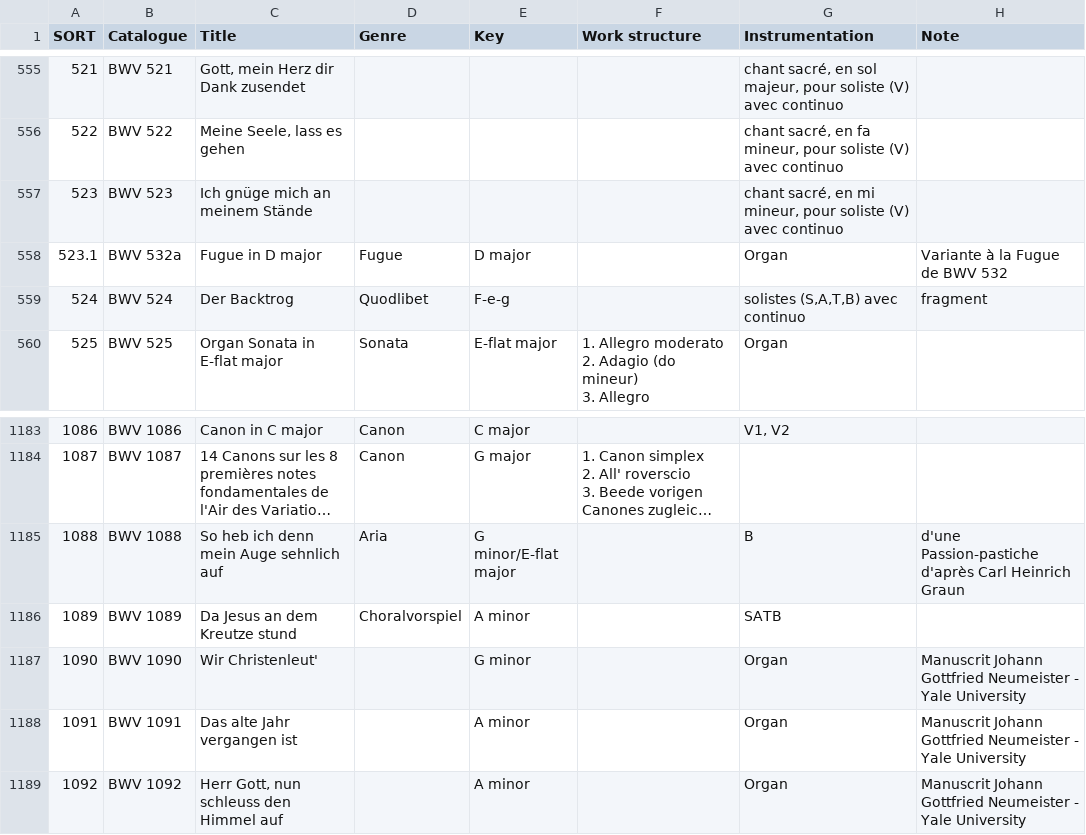
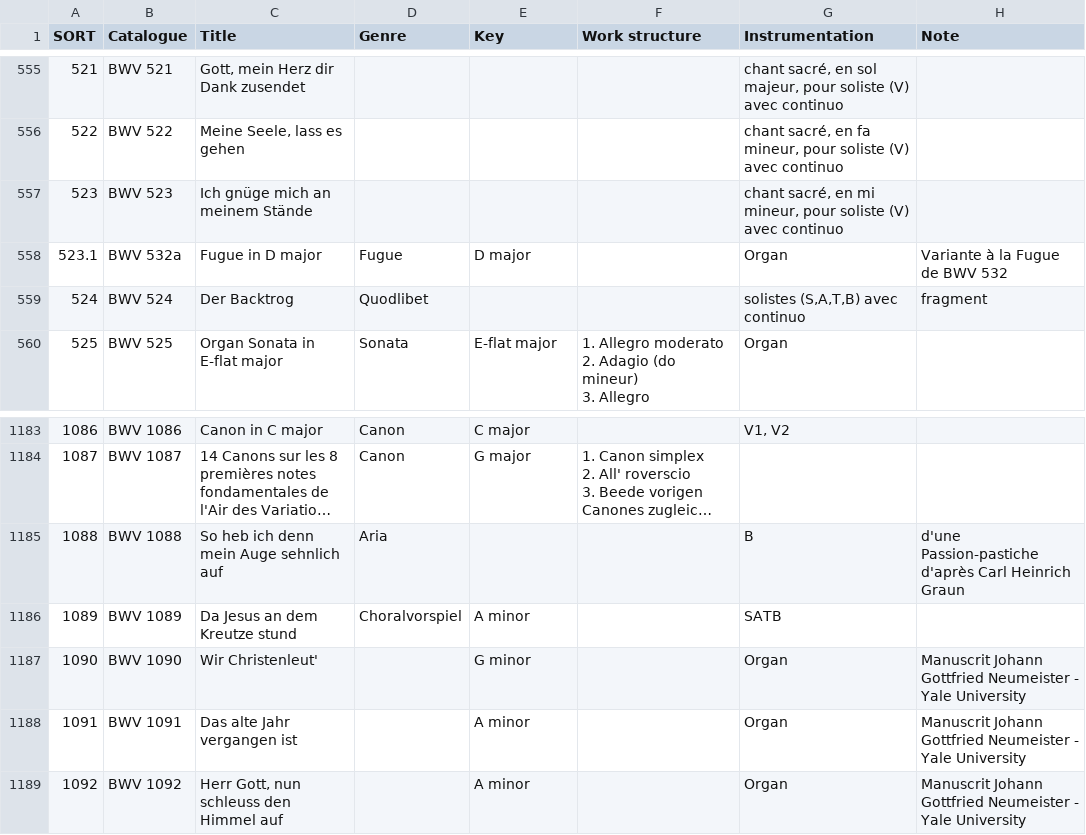
Before and after one commit to KenParker-CN/Konzert-database, a CSV file: data/catalogues/BWV.csv, drawn as a sheet; only a part is shown, gaps mark what is left out; long unchanged cells end in …; the diff names each change by its address in the sheet, - before the commit and + after, or states it on an @@ line.

```diff
--- a/data/catalogues/BWV.csv
+++ b/data/catalogues/BWV.csv
-E559 (Key): F-e-g
+E559 (Key): (empty)
-E1185 (Key): G minor/E-flat major
+E1185 (Key): (empty)
```
Also changed, not shown: data/catalogues/Corelli.csv, data/catalogues/Deutsch.csv, 1 other file.
